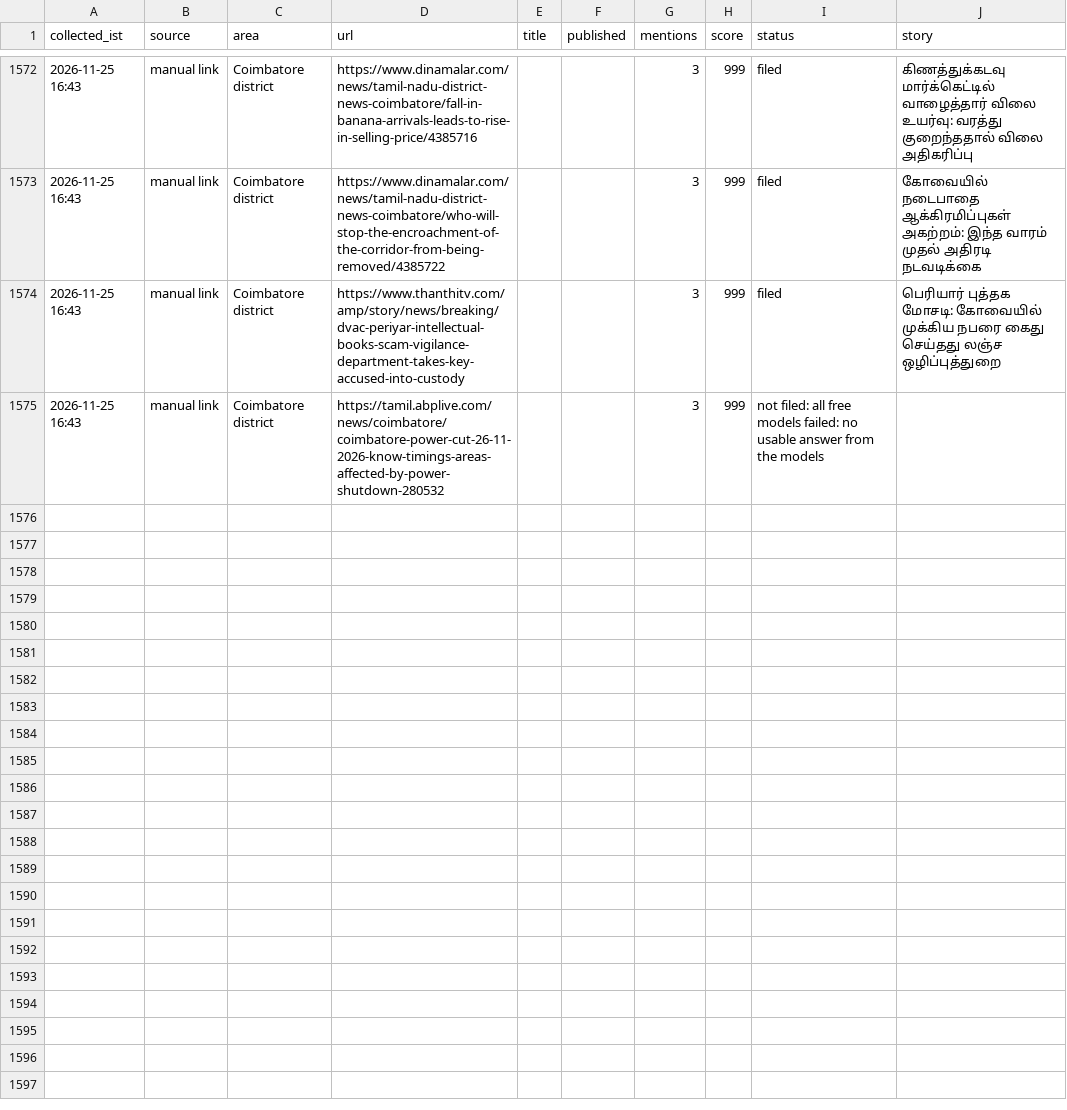
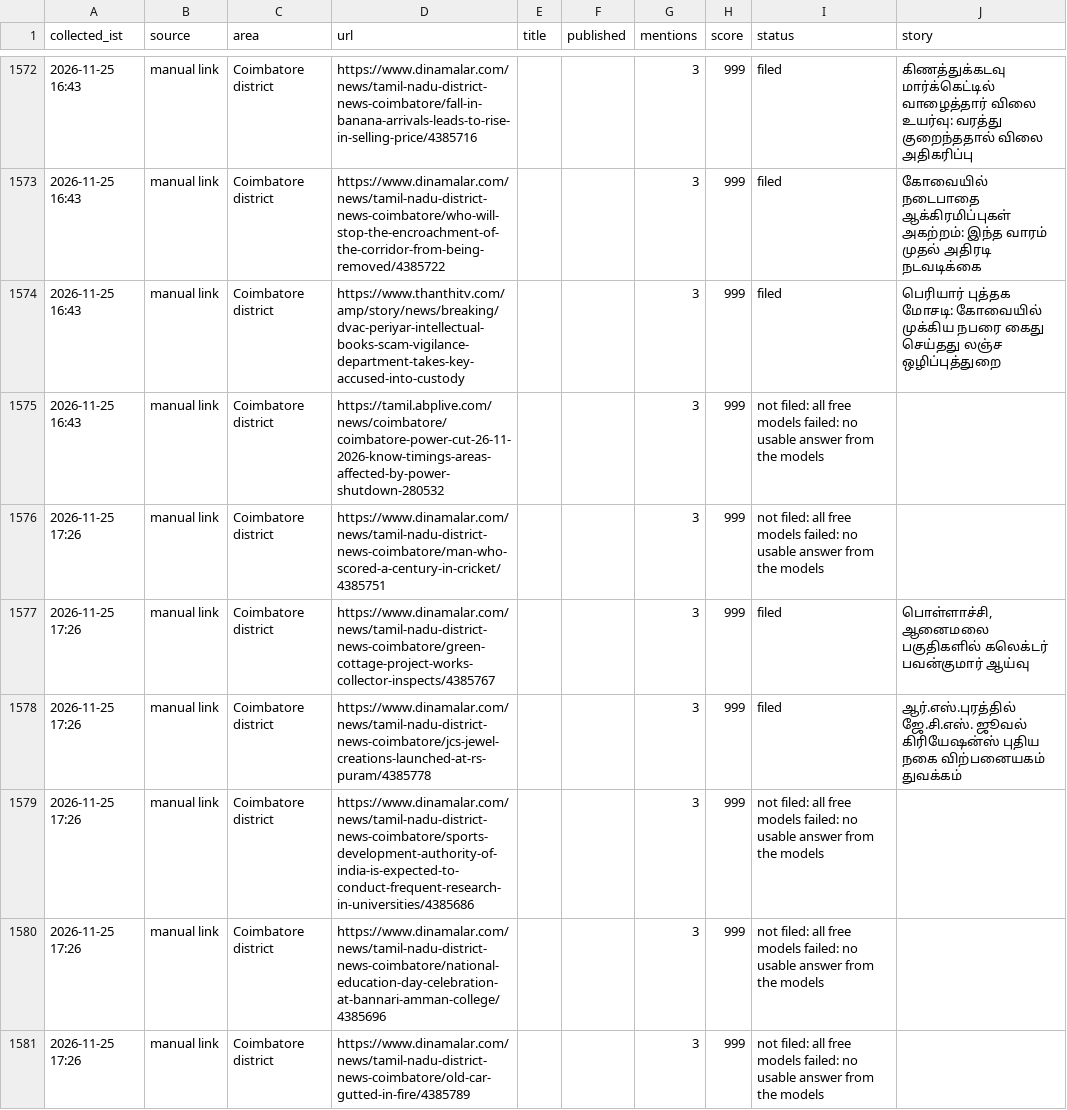
Before and after one commit to news360-tn/coimbatore360-autopost, a CSV file: research_free/archive/2026-11.csv, drawn as a sheet; only a part is shown, gaps mark what is left out.

```diff
--- a/research_free/archive/2026-11.csv
+++ b/research_free/archive/2026-11.csv
@@ -1584 +1584,7 @@ collected_ist,source,area,url,title,published,mentions,score,status,story
 2026-11-25 16:43,manual link,Coimbatore district,https://tamil.abplive.com/news/coimbatore/coimbatore-power-cut-26-11-2026-know-timings-areas-affected-by-power-shutdown-280532,,,3,999,not filed: all free models failed: no usable answer from the models,
+2026-11-25 17:26,manual link,Coimbatore district,https://www.dinamalar.com/news/tamil-nadu-district-news-coimbatore/man-who-scored-a-century-in-cricket/4385751,,,3,999,not filed: all free models failed: no usable answer from the models,
+2026-11-25 17:26,manual link,Coimbatore district,https://www.dinamalar.com/news/tamil-nadu-district-news-coimbatore/green-cottage-project-works-collector-inspects/4385767,,,3,999,filed,"பொள்ளாச்சி, ஆனைமலை பகுதிகளில் கலெக்டர் பவன்குமார் ஆய்வு"
+2026-11-25 17:26,manual link,Coimbatore district,https://www.dinamalar.com/news/tamil-nadu-district-news-coimbatore/jcs-jewel-creations-launched-at-rs-puram/4385778,,,3,999,filed,ஆர்.எஸ்.புரத்தில் ஜே.சி.எஸ். ஜூவல் கிரியேஷன்ஸ் புதிய நகை விற்பனையகம் துவக்கம்
+2026-11-25 17:26,manual link,Coimbatore district,https://www.dinamalar.com/news/tamil-nadu-district-news-coimbatore/sports-development-authority-of-india-is-expected-to-conduct-frequent-research-in-universities/4385686,,,3,999,not filed: all free models failed: no usable answer from the models,
+2026-11-25 17:26,manual link,Coimbatore district,https://www.dinamalar.com/news/tamil-nadu-district-news-coimbatore/national-education-day-celebration-at-bannari-amman-college/4385696,,,3,999,not filed: all free models failed: no usable answer from the models,
+2026-11-25 17:26,manual link,Coimbatore district,https://www.dinamalar.com/news/tamil-nadu-district-news-coimbatore/old-car-gutted-in-fire/4385789,,,3,999,not filed: all free models failed: no usable answer from the models,
```
Also changed, not shown: 7 other files.
